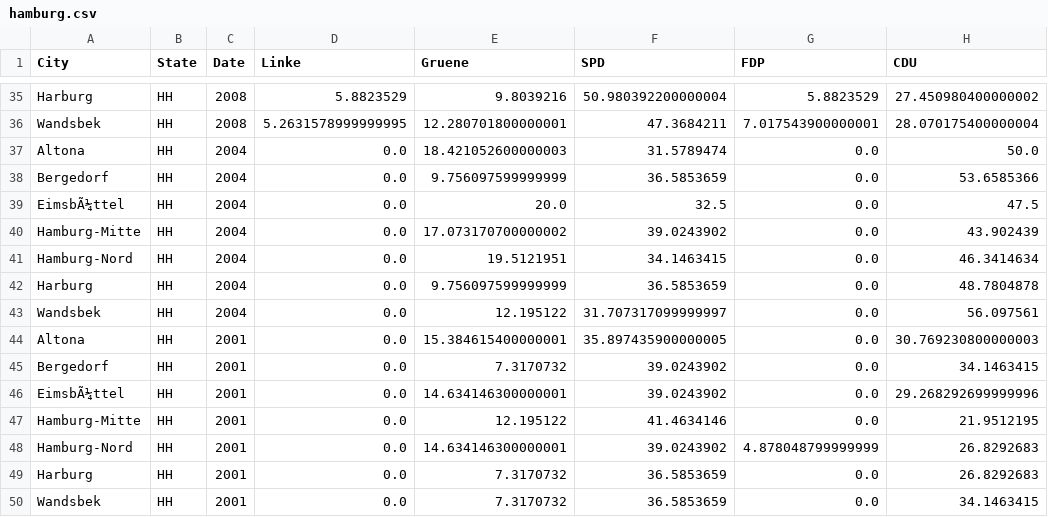
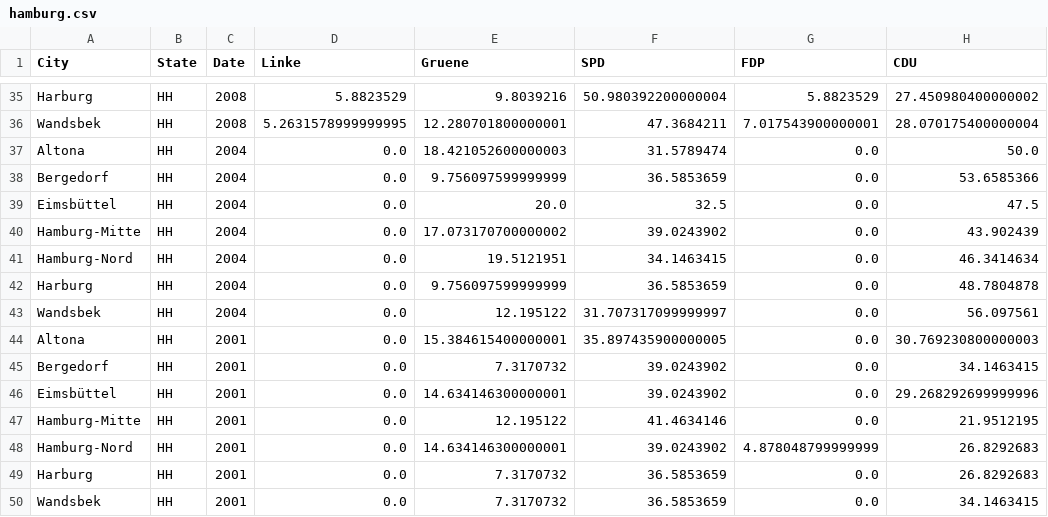
Before and after one commit to felixschlechte2/data_literacy_project, a CSV file: Data/Hamburg/hamburg.csv, drawn as a sheet; only a part is shown, gaps mark what is left out; the diff covers the shown part only; the diff names each change by its address in the sheet, - before the commit and + after, or states it on an @@ line.

```diff
--- a/Data/Hamburg/hamburg.csv
+++ b/Data/Hamburg/hamburg.csv
-A39 (City): EimsbÃ¼ttel
+A39 (City): Eimsbüttel
-A46 (City): EimsbÃ¼ttel
+A46 (City): Eimsbüttel
```
Also changed, not shown: 5 edited cells elsewhere in this file.
